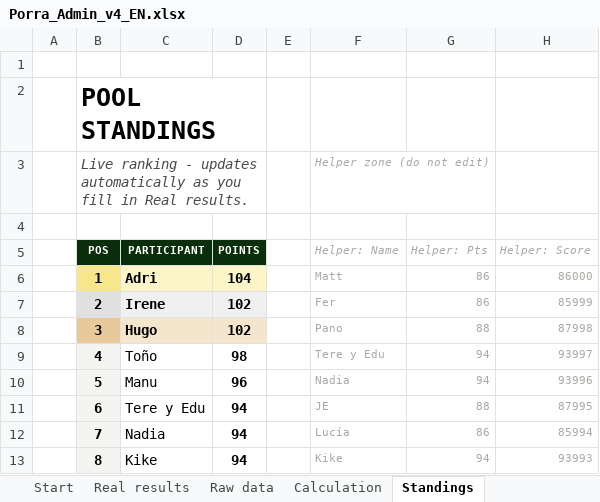
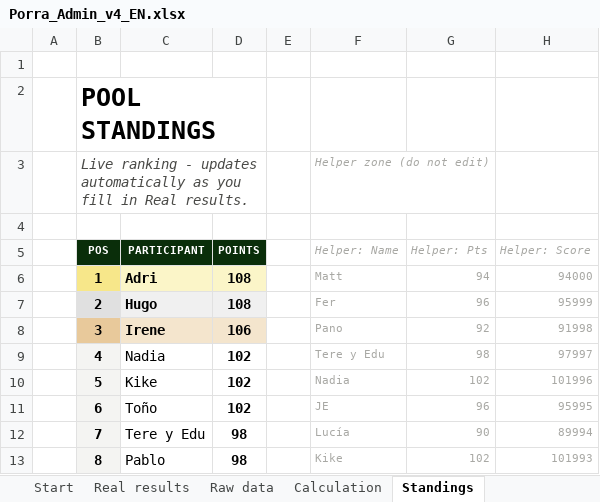
Before and after one commit to jose-reveni/porra2026, an Excel workbook: Porra_Admin_v4_EN.xlsx, sheet Standings, drawn as a sheet; only a part is shown; values as stored, in another font and other column widths than the file's, no borders; charts and pictures not drawn; the diff covers the shown part only; the diff names each change by its address in the sheet, - before the commit and + after, or states it on an @@ line.

```diff
--- a/Porra_Admin_v4_EN.xlsx (sheet Standings)
+++ b/Porra_Admin_v4_EN.xlsx (sheet Standings)
-D6 (POINTS): 104
+D6 (POINTS): 108
-G6 (Helper: Pts): 86
+G6 (Helper: Pts): 94
-H6 (Helper: Score): 86000
+H6 (Helper: Score): 94000
-C7 (PARTICIPANT): Irene
+C7 (PARTICIPANT): Hugo
-D7 (POINTS): 102
+D7 (POINTS): 108
-G7 (Helper: Pts): 86
+G7 (Helper: Pts): 96
-H7 (Helper: Score): 85999
+H7 (Helper: Score): 95999
-C8 (PARTICIPANT): Hugo
+C8 (PARTICIPANT): Irene
-D8 (POINTS): 102
+D8 (POINTS): 106
-G8 (Helper: Pts): 88
+G8 (Helper: Pts): 92
-H8 (Helper: Score): 87998
+H8 (Helper: Score): 91998
-C9 (PARTICIPANT): Toño
+C9 (PARTICIPANT): Nadia
-D9 (POINTS): 98
+D9 (POINTS): 102
-G9 (Helper: Pts): 94
+G9 (Helper: Pts): 98
-H9 (Helper: Score): 93997
+H9 (Helper: Score): 97997
-C10 (PARTICIPANT): Manu
+C10 (PARTICIPANT): Kike
-D10 (POINTS): 96
+D10 (POINTS): 102
-G10 (Helper: Pts): 94
+G10 (Helper: Pts): 102
-H10 (Helper: Score): 93996
+H10 (Helper: Score): 101996
-C11 (PARTICIPANT): Tere y Edu
+C11 (PARTICIPANT): Toño
-D11 (POINTS): 94
+D11 (POINTS): 102
-G11 (Helper: Pts): 88
+G11 (Helper: Pts): 96
-H11 (Helper: Score): 87995
+H11 (Helper: Score): 95995
-C12 (PARTICIPANT): Nadia
+C12 (PARTICIPANT): Tere y Edu
-D12:D13 (POINTS): 94
+D12:D13 (POINTS): 98
-G12 (Helper: Pts): 86
+G12 (Helper: Pts): 90
-H12 (Helper: Score): 85994
+H12 (Helper: Score): 89994
-C13 (PARTICIPANT): Kike
+C13 (PARTICIPANT): Pablo
-G13 (Helper: Pts): 94
+G13 (Helper: Pts): 102
-H13 (Helper: Score): 93993
+H13 (Helper: Score): 101993
```
Also changed, not shown: 76 edited cells elsewhere in this sheet, sheet Calculation, sheet Real results, 1 other file.
